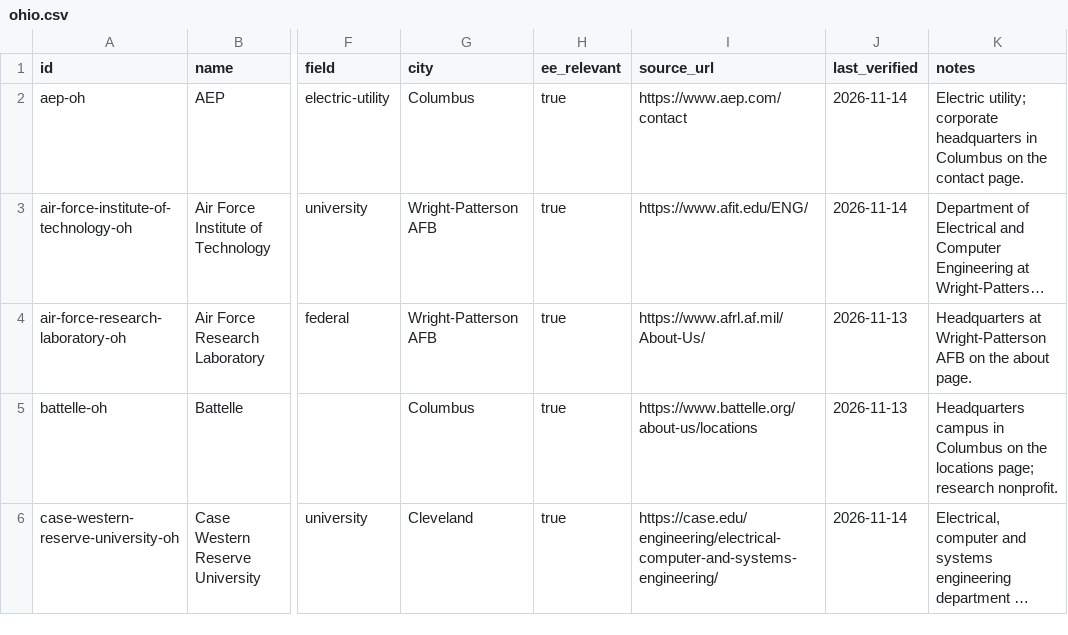
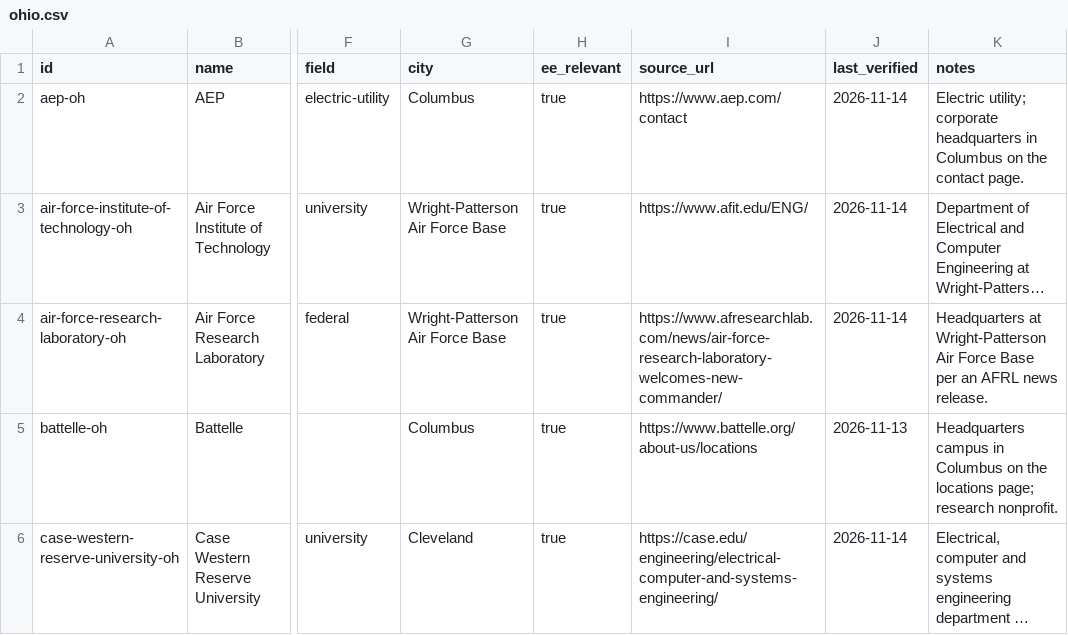
Before and after one commit to edwardasilva/company-lists, a CSV file: data/us/oh/ohio.csv, drawn as a sheet; only a part is shown, gaps mark what is left out; long unchanged cells end in …; the diff names each change by its address in the sheet, - before the commit and + after, or states it on an @@ line.

Commit message:
Spell out Air Force Base in city and document installation names

```diff
--- a/data/us/oh/ohio.csv
+++ b/data/us/oh/ohio.csv
-G3:G4 (city): Wright-Patterson AFB
+G3:G4 (city): Wright-Patterson Air Force Base
-I4 (source_url): https://www.afrl.af.mil/About-Us/
+I4 (source_url): https://www.afresearchlab.com/news/air-force-research-laboratory-welcomes-new-commander/
-J4 (last_verified): 2026-11-13
+J4 (last_verified): 2026-11-14
-K4 (notes): …at Wright-Patterson AFB on the about page.
+K4 (notes): …at Wright-Patterson Air Force Base per an AFRL news release.
```
Also changed, not shown: data/us/fl/florida.csv, 2 other files.
